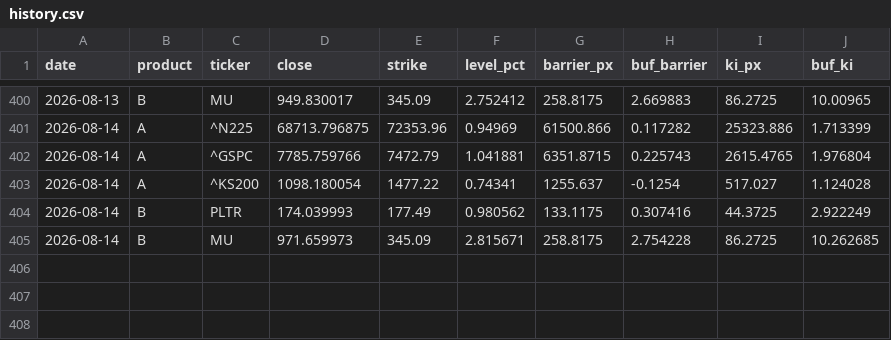
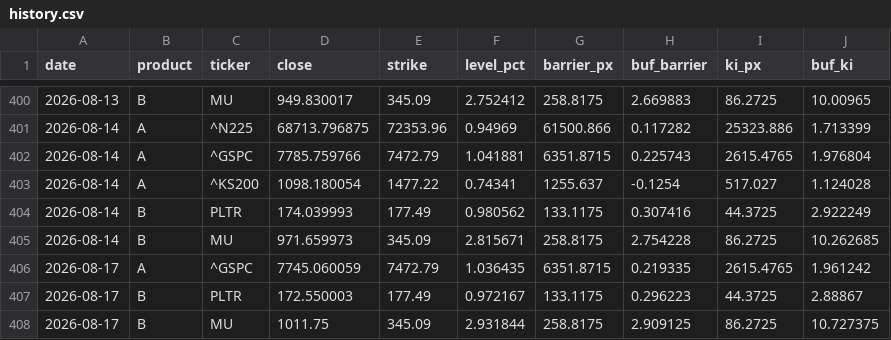
Before and after one commit to scocuro/release, a CSV file: data/history.csv, drawn as a sheet; only a part is shown, gaps mark what is left out.

```diff
--- a/data/history.csv
+++ b/data/history.csv
@@ -405 +405,4 @@
 2026-08-14,B,MU,971.659973,345.09,2.815671,258.8175,2.754228,86.2725,10.262685
+2026-08-17,A,^GSPC,7745.060059,7472.79,1.036435,6351.8715,0.219335,2615.4765,1.961242
+2026-08-17,B,PLTR,172.550003,177.49,0.972167,133.1175,0.296223,44.3725,2.88867
+2026-08-17,B,MU,1011.75,345.09,2.931844,258.8175,2.909125,86.2725,10.727375
```
Also changed, not shown: docs/data/history.csv, 4 other files.
